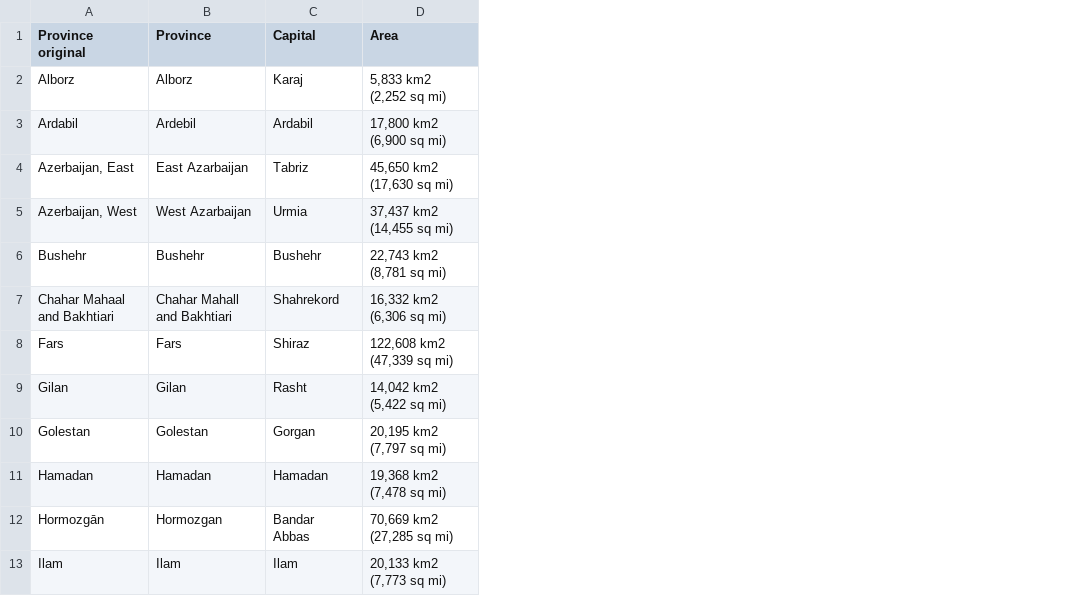
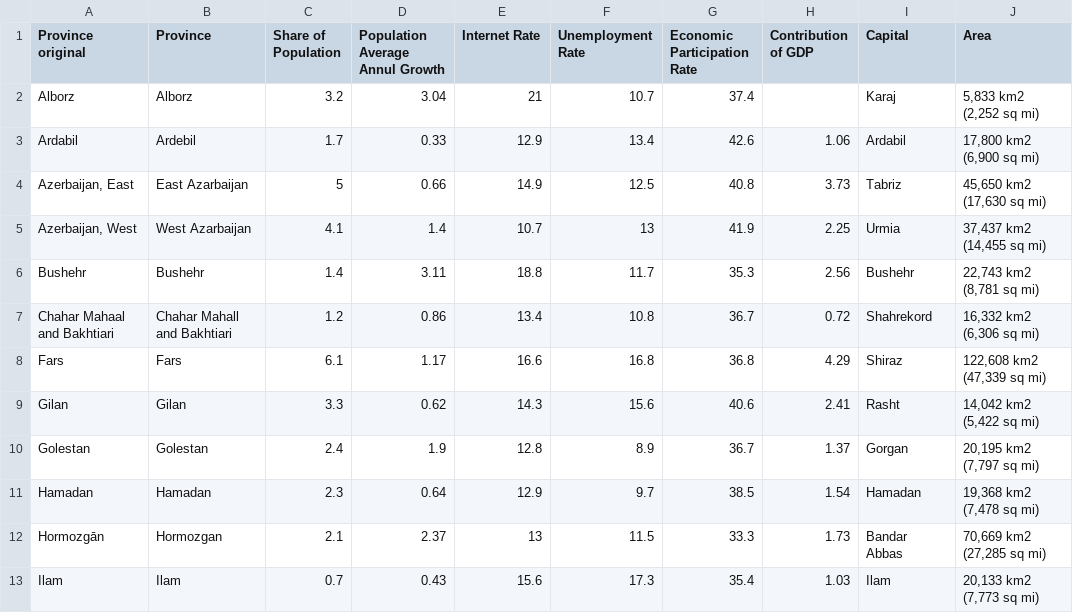
Before and after one commit to e2d3/e2d3-contrib, a TSV file: population-map-iran/data.tsv, drawn as a sheet; only a part is shown; the diff names each change by its address in the sheet, - before the commit and + after, or states it on an @@ line.

Commit message:
add properties of data

```diff
--- a/population-map-iran/data.tsv
+++ b/population-map-iran/data.tsv
+column C (Share of Population), rows 2-13: 3.2 | 1.7 | 5 | 4.1 | 1.4 | 1.2 | 6.1 | 3.3 | 2.4 | 2.3 | 2.1 | 0.7
+column D (Population Average Annul Growth), rows 2-13: 3.04 | 0.33 | 0.66 | 1.4 | 3.11 | 0.86 | 1.17 | 0.62 | 1.9 | 0.64 | 2.37 | 0.43
+column E (Internet Rate), rows 2-13: 21 | 12.9 | 14.9 | 10.7 | 18.8 | 13.4 | 16.6 | 14.3 | 12.8 | 12.9 | 13 | 15.6
+column F (Unemployment Rate), rows 2-13: 10.7 | 13.4 | 12.5 | 13 | 11.7 | 10.8 | 16.8 | 15.6 | 8.9 | 9.7 | 11.5 | 17.3
+column G (Economic Participation Rate), rows 2-13: 37.4 | 42.6 | 40.8 | 41.9 | 35.3 | 36.7 | 36.8 | 40.6 | 36.7 | 38.5 | 33.3 | 35.4
+column H (Contribution of GDP), rows 3-13: 1.06 | 3.73 | 2.25 | 2.56 | 0.72 | 4.29 | 2.41 | 1.37 | 1.54 | 1.73 | 1.03
```
